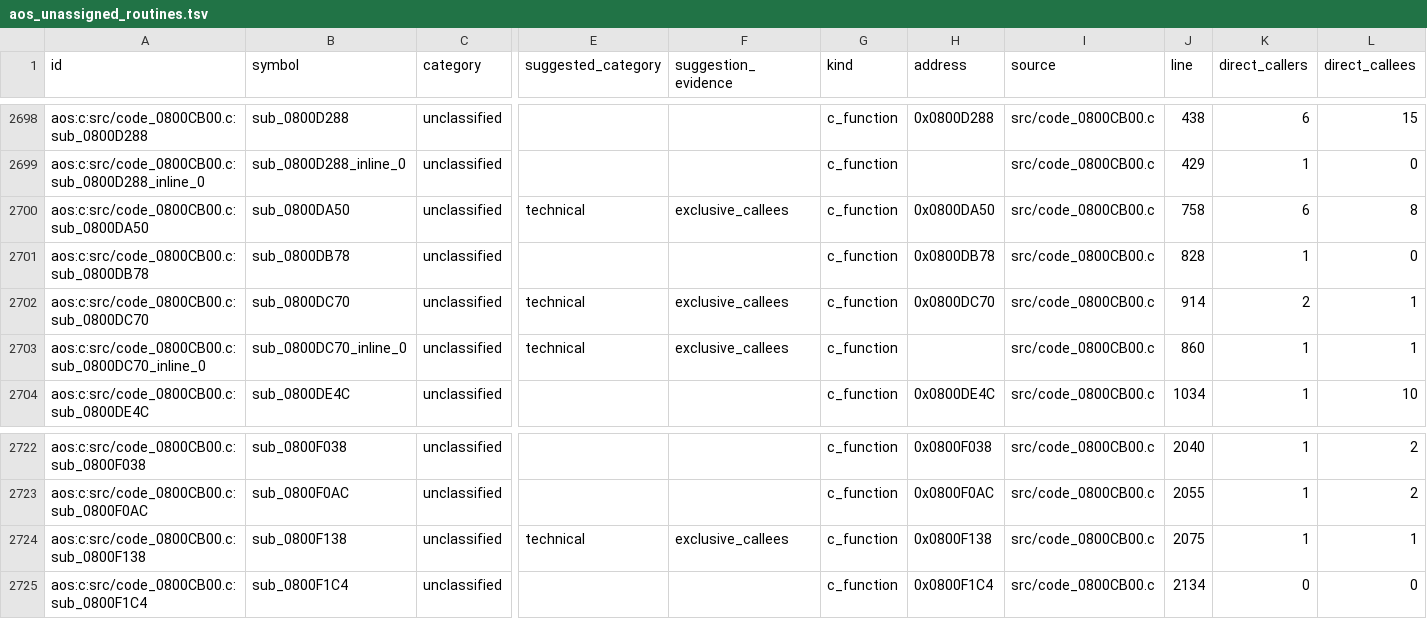
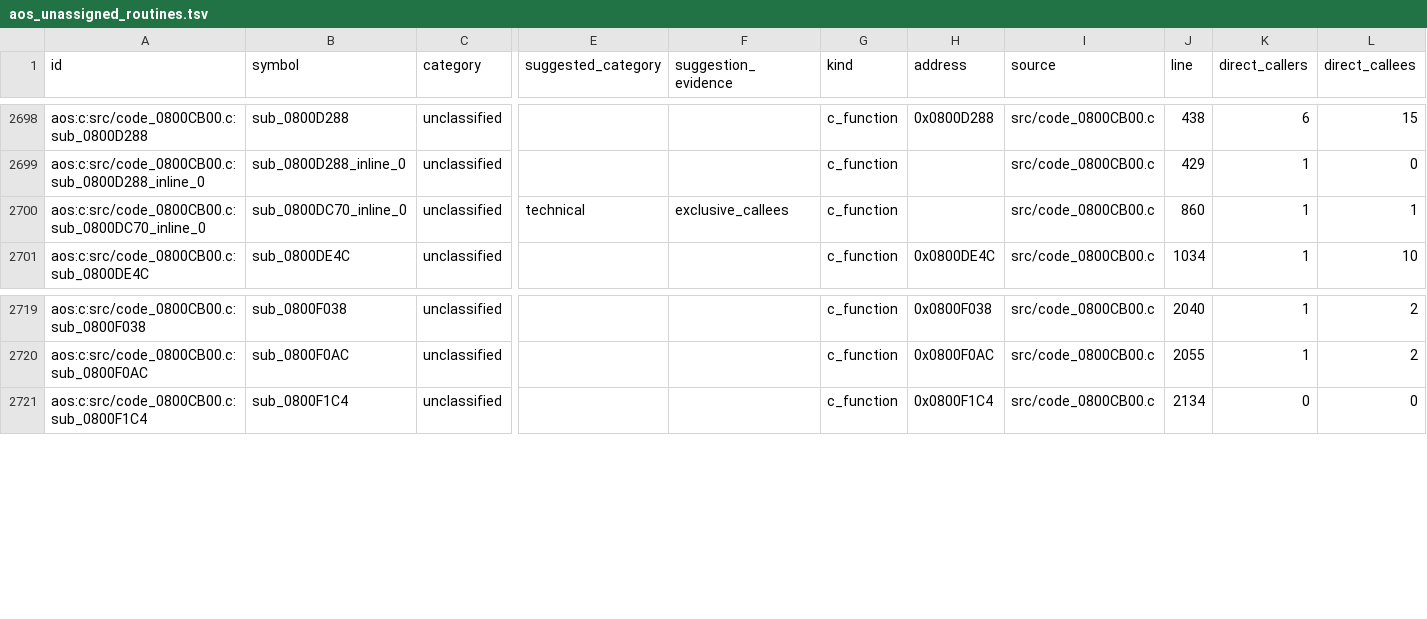
Before and after one commit to wozt/metroidvania, a TSV file: data/native_parity/aos_unassigned_routines.tsv, drawn as a sheet; only a part is shown, gaps mark what is left out; rows hold the shown columns only; the diff names each change by its address in the sheet, - before the commit and + after, or states it on an @@ line.

```diff
--- a/data/native_parity/aos_unassigned_routines.tsv
+++ b/data/native_parity/aos_unassigned_routines.tsv
-row 2700: aos:c:src/code_0800CB00.c:sub_0800DA50 | sub_0800DA50 | unclassified | technical | exclusive_callees | c_function | 0x0800DA50 | src/code_0800CB00.c | 758 | 6 | 8
-row 2701: aos:c:src/code_0800CB00.c:sub_0800DB78 | sub_0800DB78 | unclassified |  |  | c_function | 0x0800DB78 | src/code_0800CB00.c | 828 | 1 | 0
-row 2702: aos:c:src/code_0800CB00.c:sub_0800DC70 | sub_0800DC70 | unclassified | technical | exclusive_callees | c_function | 0x0800DC70 | src/code_0800CB00.c | 914 | 2 | 1
-row 2724: aos:c:src/code_0800CB00.c:sub_0800F138 | sub_0800F138 | unclassified | technical | exclusive_callees | c_function | 0x0800F138 | src/code_0800CB00.c | 2075 | 1 | 1
```
Also changed, not shown: data/native_parity/annotations.tsv, 12 other files.
